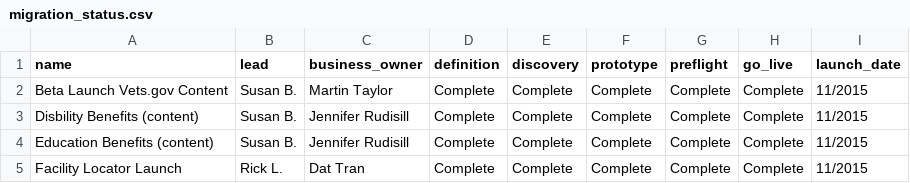
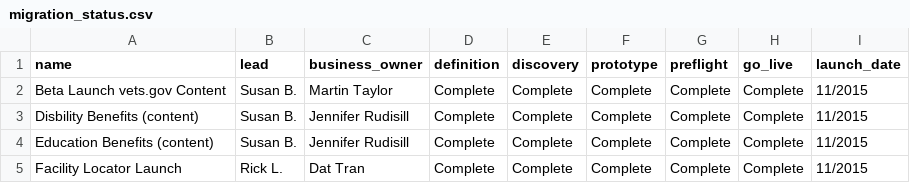
Before and after one commit to limitlessloop/vets.gov-status, a CSV file: _data/migration_status.csv, drawn as a sheet; only a part is shown.

Commit message:
Updated Data

```diff
--- a/_data/migration_status.csv
+++ b/_data/migration_status.csv
@@ -1,3 +1,3 @@
 name,lead,business_owner,definition,discovery,prototype,preflight,go_live,launch_date
-Beta Launch Vets.gov Content,Susan B.,Martin Taylor,Complete,Complete,Complete,Complete,Complete,11/2015
+Beta Launch vets.gov Content,Susan B.,Martin Taylor,Complete,Complete,Complete,Complete,Complete,11/2015
 Disbility Benefits (content),Susan B.,Jennifer Rudisill,Complete,Complete,Complete,Complete,Complete,11/2015
```
Also changed, not shown: 1 other file.
